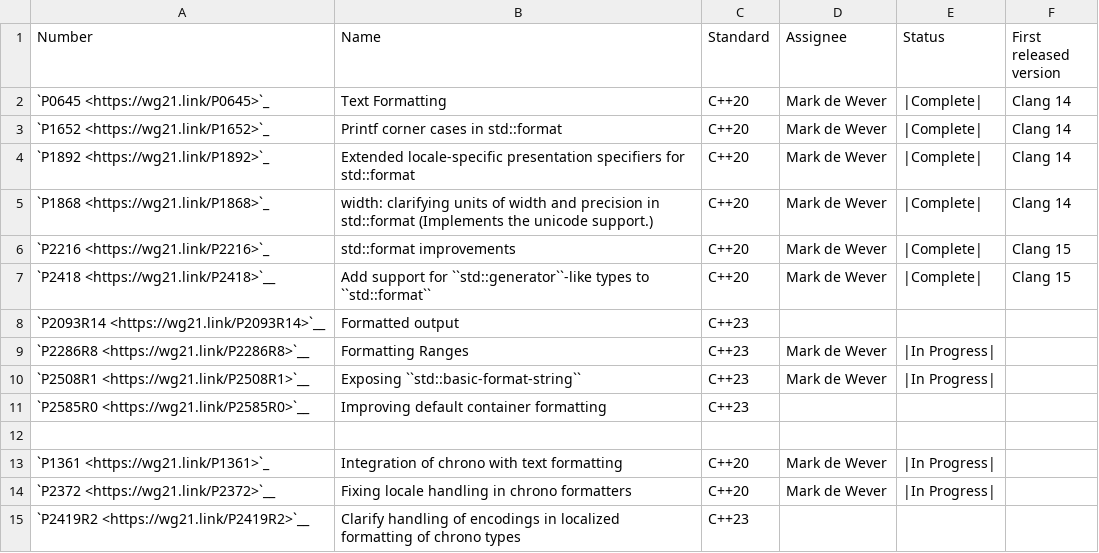
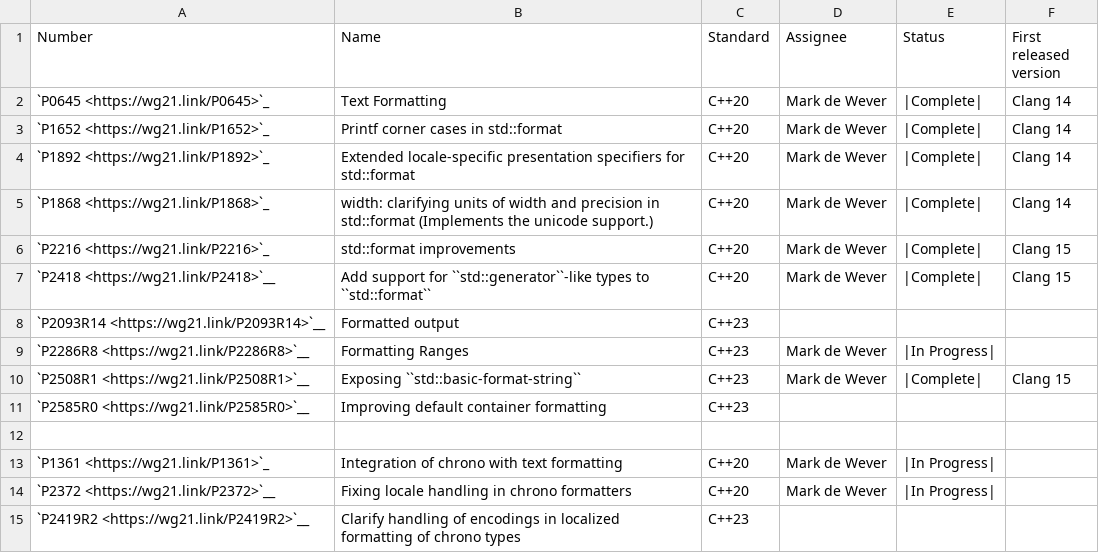
Before and after one commit to CTSRD-CHERI/libcxx, a CSV file: docs/Status/FormatIssues.csv, drawn as a sheet.

Commit message:
[libc++][format] Exposes basic-format-string
This paper was accepted during the last plenary and is intended to be
backported to LLVM 15. When backporting the release notes in the branch
should be updated too.

Note the feature-test macro isn't updated since this will change; three
papers have updated the same macro in the same plenary.

Implements:
- P2508R1 Exposing std::basic-format-string

Reviewed By: ldionne, #libc

Differential Revision: https://reviews.llvm.org/D130643

```diff
--- a/docs/Status/FormatIssues.csv
+++ b/docs/Status/FormatIssues.csv
@@ -9,3 +9,3 @@ Number,Name,Standard,Assignee,Status,First released version
 "`P2286R8 <https://wg21.link/P2286R8>`__","Formatting Ranges","C++23","Mark de Wever","|In Progress|"
-"`P2508R1 <https://wg21.link/P2508R1>`__","Exposing ``std::basic-format-string``","C++23","Mark de Wever","|In Progress|"
+"`P2508R1 <https://wg21.link/P2508R1>`__","Exposing ``std::basic-format-string``","C++23","Mark de Wever","|Complete|", Clang 15
 "`P2585R0 <https://wg21.link/P2585R0>`__","Improving default container formatting","C++23",
```
Also changed, not shown: 6 other files.
